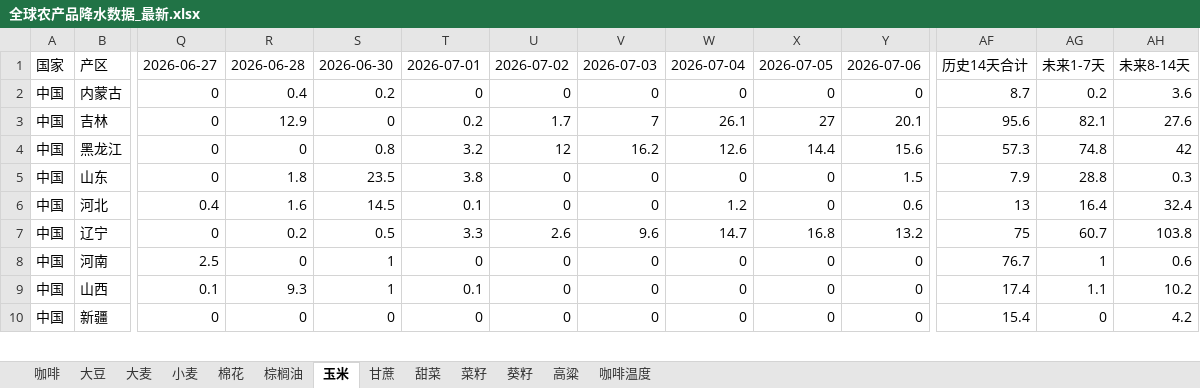
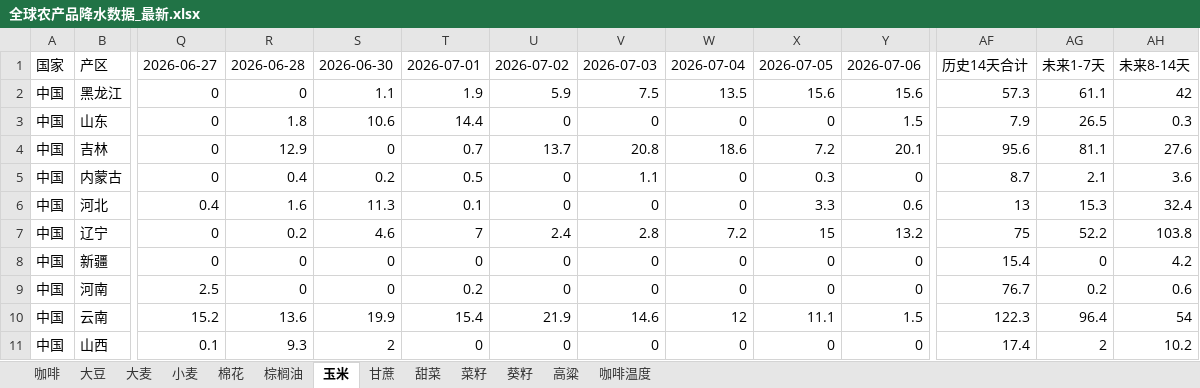
Before and after one commit to 2368846312-oss/ag-weather, an Excel workbook: 全球农产品降水数据_最新.xlsx, sheet 玉米, drawn as a sheet; only a part is shown, gaps mark what is left out; values as stored, in another font and other column widths than the file's, no cell formats; removed rows and columns are numbered as before the commit, all else as after; rows hold the shown columns only; the diff covers the shown part only; the diff names each change by its address in the sheet, - before the commit and + after, or states it on an @@ line.

```diff
--- a/全球农产品降水数据_最新.xlsx (sheet 玉米)
+++ b/全球农产品降水数据_最新.xlsx (sheet 玉米)
-row 2: 中国 | 内蒙古 | 0 | 0.4 | 0.2 | 0 | 0 | 0 | 0 | 0 | 0 | 8.7 | 0.2 | 3.6
-row 3: 中国 | 吉林 | 0 | 12.9 | 0 | 0.2 | 1.7 | 7 | 26.1 | 27 | 20.1 | 95.6 | 82.1 | 27.6
-S2: 0.8
+S2: 1.1
-T2: 3.2
+T2: 1.9
-U2: 12
+U2: 5.9
-V2: 16.2
+V2: 7.5
-W2: 12.6
+W2: 13.5
-X2: 14.4
+X2: 15.6
-AG2: 74.8
+AG2: 61.1
-S3: 23.5
+S3: 10.6
-T3: 3.8
+T3: 14.4
-AG3: 28.8
+AG3: 26.5
+row 4: 中国 | 吉林 | 0 | 12.9 | 0 | 0.7 | 13.7 | 20.8 | 18.6 | 7.2 | 20.1 | 95.6 | 81.1 | 27.6
+row 5: 中国 | 内蒙古 | 0 | 0.4 | 0.2 | 0.5 | 0 | 1.1 | 0 | 0.3 | 0 | 8.7 | 2.1 | 3.6
-S6: 14.5
+S6: 11.3
-W6: 1.2
+W6: 0
-X6: 0
+X6: 3.3
-AG6: 16.4
+AG6: 15.3
-S7: 0.5
+S7: 4.6
-T7: 3.3
+T7: 7
-U7: 2.6
+U7: 2.4
-V7: 9.6
+V7: 2.8
-W7: 14.7
+W7: 7.2
-X7: 16.8
+X7: 15
-AG7: 60.7
+AG7: 52.2
-row 8: 中国 | 河南 | 2.5 | 0 | 1 | 0 | 0 | 0 | 0 | 0 | 0 | 76.7 | 1 | 0.6
-row 9: 中国 | 山西 | 0.1 | 9.3 | 1 | 0.1 | 0 | 0 | 0 | 0 | 0 | 17.4 | 1.1 | 10.2
+row 9: 中国 | 河南 | 2.5 | 0 | 0 | 0.2 | 0 | 0 | 0 | 0 | 0 | 76.7 | 0.2 | 0.6
+row 10: 中国 | 云南 | 15.2 | 13.6 | 19.9 | 15.4 | 21.9 | 14.6 | 12 | 11.1 | 1.5 | 122.3 | 96.4 | 54
+row 11: 中国 | 山西 | 0.1 | 9.3 | 2 | 0 | 0 | 0 | 0 | 0 | 0 | 17.4 | 2 | 10.2
```
Also changed, not shown: 8 added rows, 9 removed rows, 2 moved rows and 57 edited cells elsewhere in this sheet, sheet 小麦, sheet 菜籽, sheet 咖啡温度, sheet 大豆, sheet 葵籽, sheet 高粱, 6 more sheets, cell formats, VHI_Data/VHI_最近6周汇总.xlsx.
